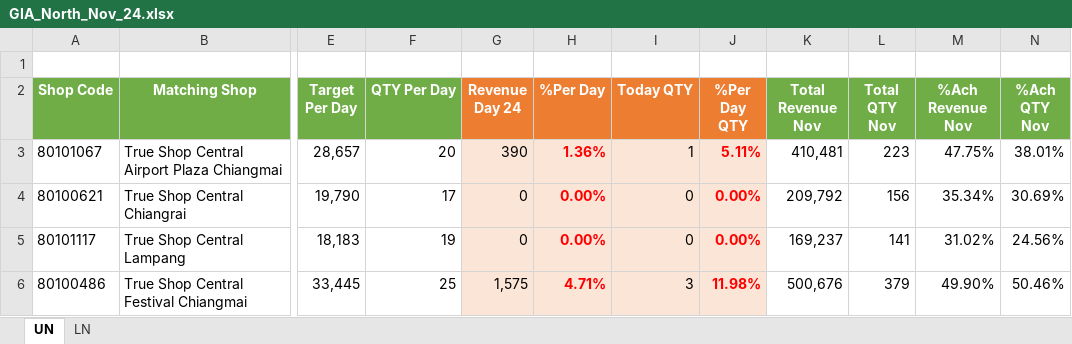
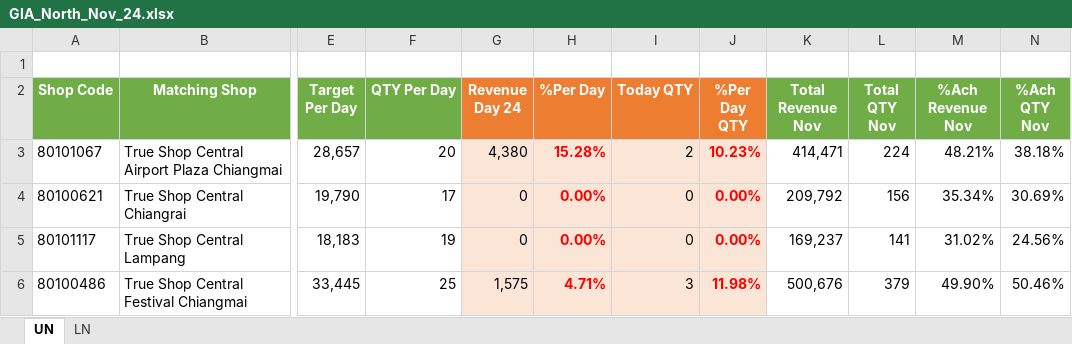
Before and after one commit to fcaeg/prepay-dashboard, an Excel workbook: gia/xlsx/GIA_North_Nov_24.xlsx, sheet UN, drawn as a sheet; only a part is shown, gaps mark what is left out; values as stored, in another font and other column widths than the file's, no borders; conditional formats not drawn; the diff covers the shown part only; the diff names each change by its address in the sheet, - before the commit and + after, or states it on an @@ line.

```diff
--- a/gia/xlsx/GIA_North_Nov_24.xlsx (sheet UN)
+++ b/gia/xlsx/GIA_North_Nov_24.xlsx (sheet UN)
-G3 (Revenue Day 24): 390
+G3 (Revenue Day 24): 4,380
-H3 (%Per Day): 1.36%
+H3 (%Per Day): 15.28%
-I3 (Today QTY): 1
+I3 (Today QTY): 2
-J3 (%Per Day QTY): 5.11%
+J3 (%Per Day QTY): 10.23%
-K3 (Total Revenue Nov): 410,481
+K3 (Total Revenue Nov): 414,471
-L3 (Total QTY Nov): 223
+L3 (Total QTY Nov): 224
-M3 (%Ach Revenue Nov): 47.75%
+M3 (%Ach Revenue Nov): 48.21%
-N3 (%Ach QTY Nov): 38.01%
+N3 (%Ach QTY Nov): 38.18%
```
Also changed, not shown: 32 edited cells elsewhere in this sheet, sheet LN, hidden cells, gia/xlsx/GIA_North_Nov_10.xlsx, gia/xlsx/GIA_North_Nov_11.xlsx, 34 other files.
